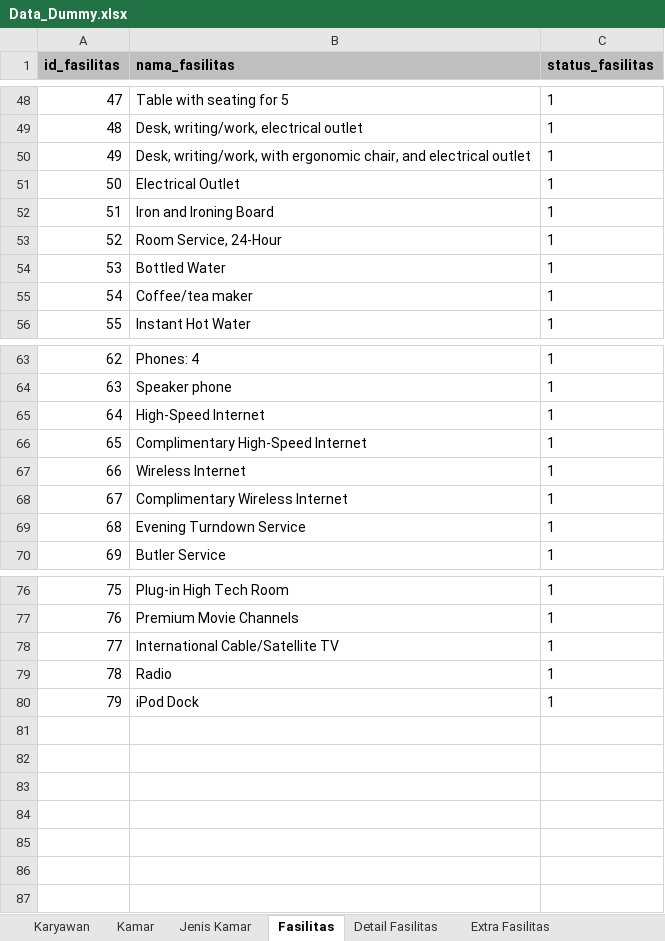
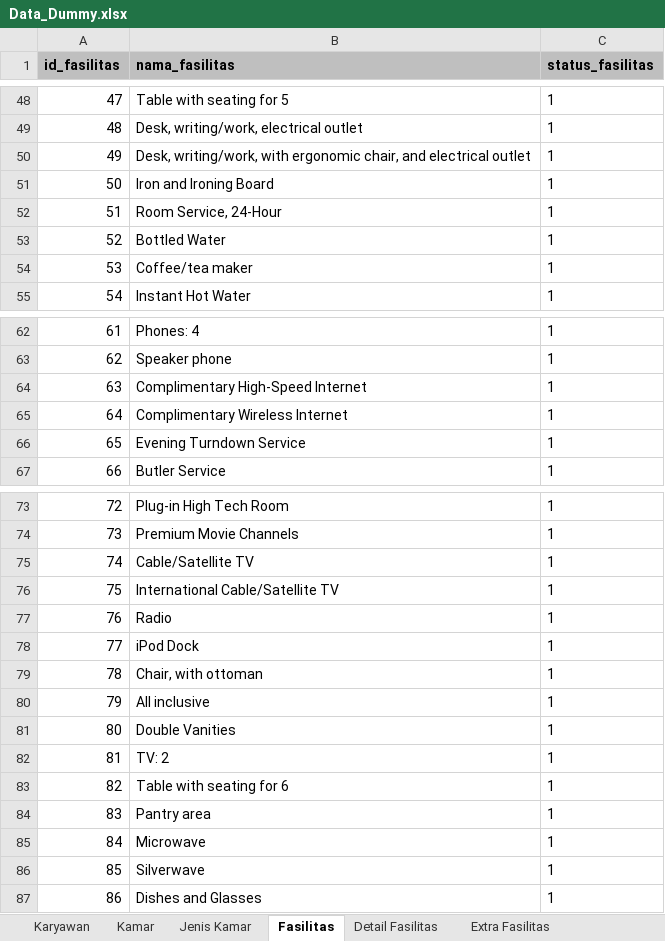
Before and after one commit to aaronlinggo/Project-PCS, an Excel workbook: database/Data_Dummy.xlsx, sheet Fasilitas, drawn as a sheet; only a part is shown, gaps mark what is left out; values as stored, in another font and other column widths than the file's, no borders; removed rows and columns are numbered as before the commit, all else as after; the diff covers the shown part only; the diff names each change by its address in the sheet, - before the commit and + after, or states it on an @@ line.

```diff
--- a/database/Data_Dummy.xlsx (sheet Fasilitas)
+++ b/database/Data_Dummy.xlsx (sheet Fasilitas)
-row 51: 50 | Electrical Outlet | 1
@@ column A (id_fasilitas) renumbered between rows 51 and 78 @@
-row 65: 64 | High-Speed Internet | 1
-row 67: 66 | Wireless Internet | 1
+row 75: 74 | Cable/Satellite TV | 1
+row 79: 78 | Chair, with ottoman | 1
+row 80: 79 | All inclusive | 1
+row 81: 80 | Double Vanities | 1
+row 82: 81 | TV: 2 | 1
+row 83: 82 | Table with seating for 6 | 1
+row 84: 83 | Pantry area | 1
+row 85: 84 | Microwave | 1
+row 86: 85 | Silverwave | 1
+row 87: 86 | Dishes and Glasses | 1
```
Also changed, not shown: 2 edited cells elsewhere in this sheet, sheet Detail Fasilitas, sheet Kamar, sheet Reservasi, sheet Use Extra Fasilitas, sheet Extra Fasilitas, sheet Jenis Kamar, 3 other files.
